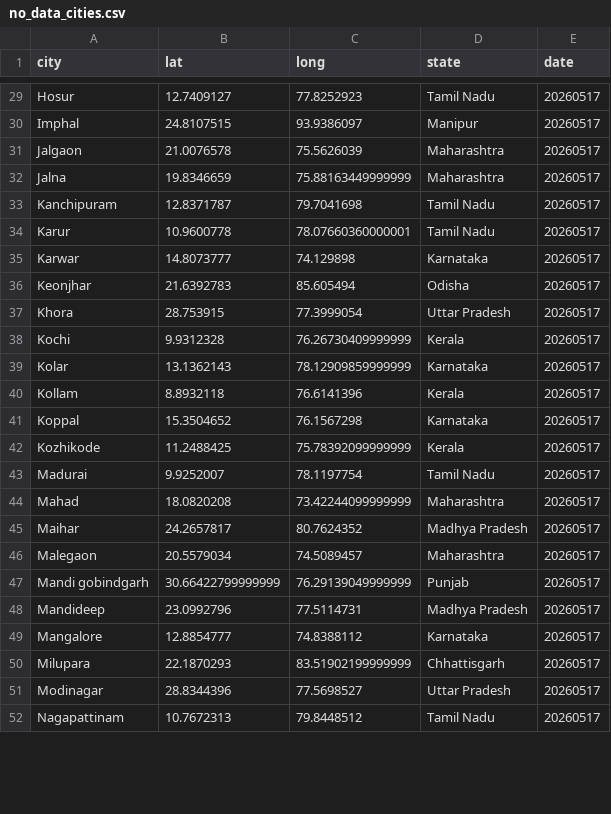
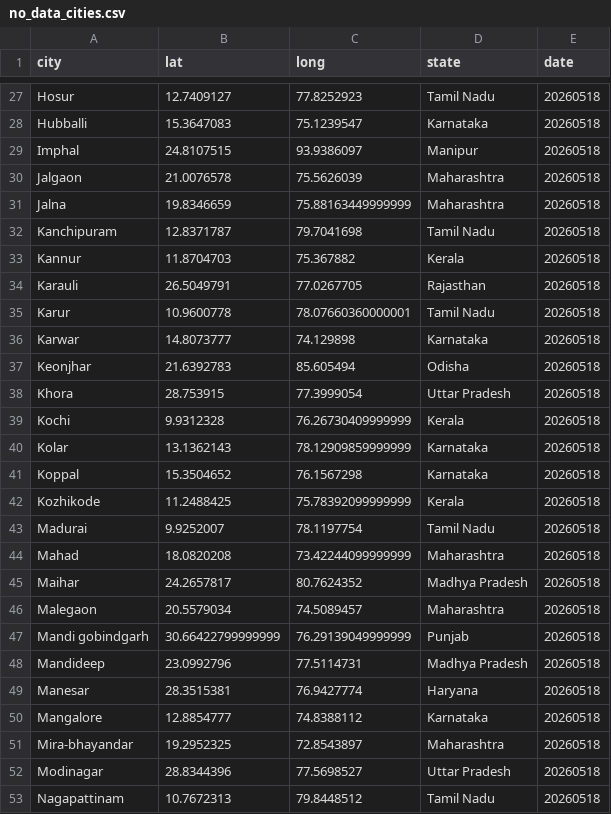
Before and after one commit to ShalakaS/autoupdating, a CSV file: no_data_cities.csv, drawn as a sheet; only a part is shown, gaps mark what is left out; removed rows and columns are numbered as before the commit, all else as after; the diff covers the shown part only; the diff names each change by its address in the sheet, - before the commit and + after, or states it on an @@ line.

```diff
--- a/no_data_cities.csv
+++ b/no_data_cities.csv
-E27 (date): 20260517
+E27 (date): 20260518
+row 28: Hubballi | 15.3647083 | 75.1239547 | Karnataka | 20260518
-E29:E32 (date): 20260517
+E29:E32 (date): 20260518
+row 33: Kannur | 11.8704703 | 75.367882 | Kerala | 20260518
+row 34: Karauli | 26.5049791 | 77.0267705 | Rajasthan | 20260518
-E35:E40 (date): 20260517
+E35:E40 (date): 20260518
-row 40: Kollam | 8.8932118 | 76.6141396 | Kerala | 20260517
-E41:E48 (date): 20260517
+E41:E48 (date): 20260518
+row 49: Manesar | 28.3515381 | 76.9427774 | Haryana | 20260518
-E50 (date): 20260517
+E50 (date): 20260518
-row 50: Milupara | 22.1870293 | 83.51902199999999 | Chhattisgarh | 20260517
+row 51: Mira-bhayandar | 19.2952325 | 72.8543897 | Maharashtra | 20260518
-E52:E53 (date): 20260517
+E52:E53 (date): 20260518
```
Also changed, not shown: 7 added rows, 6 removed rows and 51 edited cells elsewhere in this file, 5 other files.
